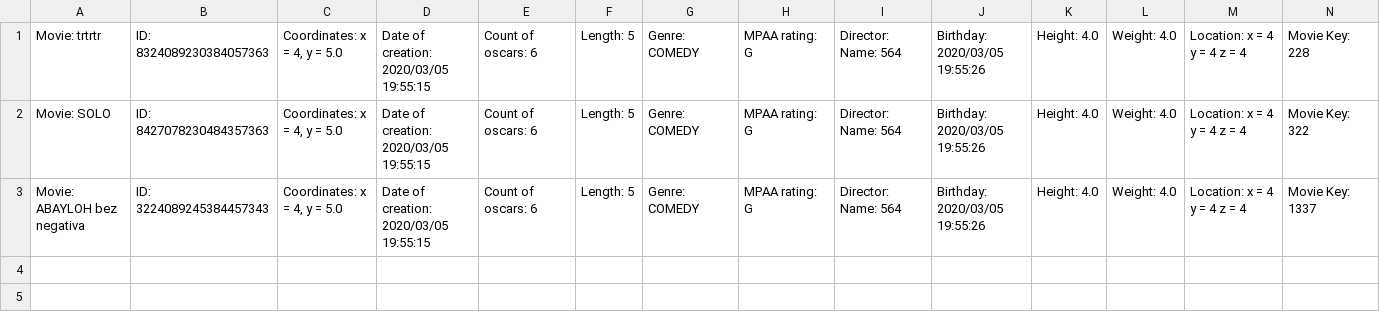
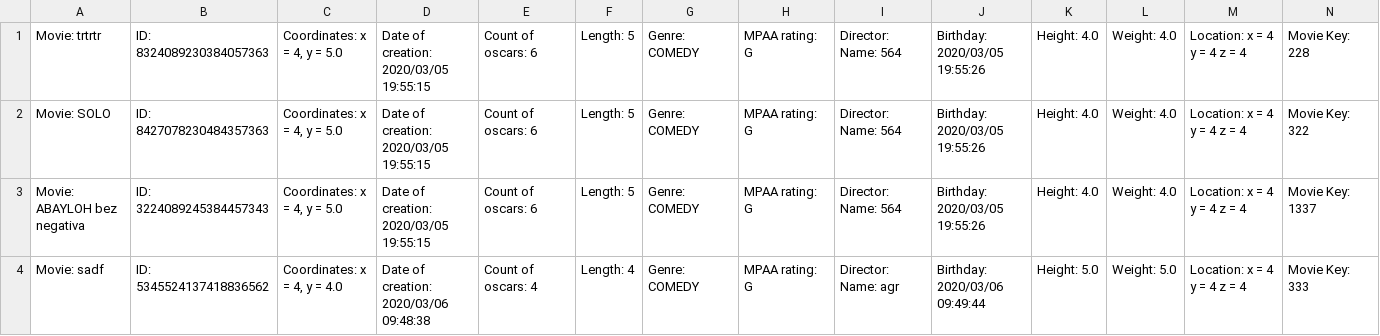
Before and after one commit to sloning/lab_5, a CSV file: write1.csv, drawn as a sheet.

```diff
--- a/write1.csv
+++ b/write1.csv
@@ -3 +3,2 @@
 "Movie: ABAYLOH bez negativa","ID: 3224089245384457343","Coordinates: x = 4, y = 5.0","Date of creation: 2020/03/05 19:55:15","Count of oscars: 6","Length: 5","Genre: COMEDY","MPAA rating: G","Director: Name: 564","Birthday: 2020/03/05 19:55:26","Height: 4.0","Weight: 4.0","Location: x = 4 y = 4 z = 4","Movie Key: 1337"
+"Movie: sadf","ID: 5345524137418836562","Coordinates: x = 4, y = 4.0","Date of creation: 2020/03/06 09:48:38","Count of oscars: 4","Length: 4","Genre: COMEDY","MPAA rating: G","Director: Name: agr","Birthday: 2020/03/06 09:49:44","Height: 5.0","Weight: 5.0","Location: x = 4 y = 4 z = 4","Movie Key: 333"
```
Also changed, not shown: 6 other files.
